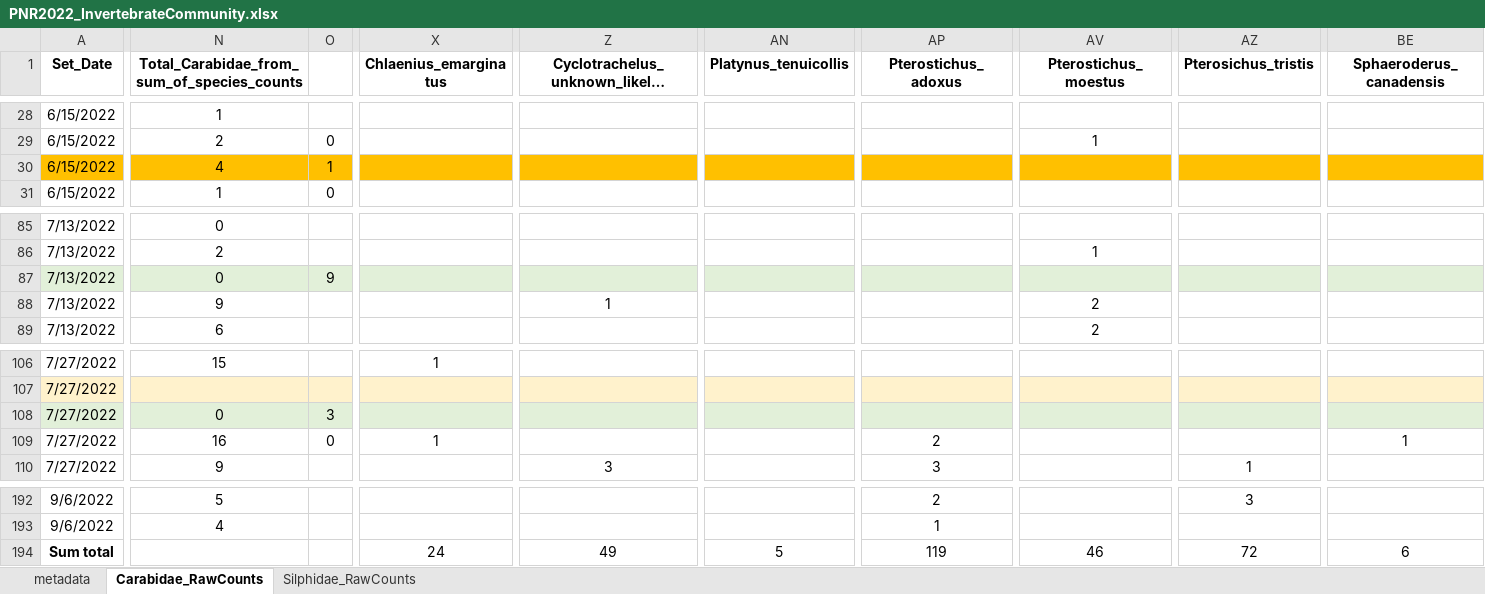
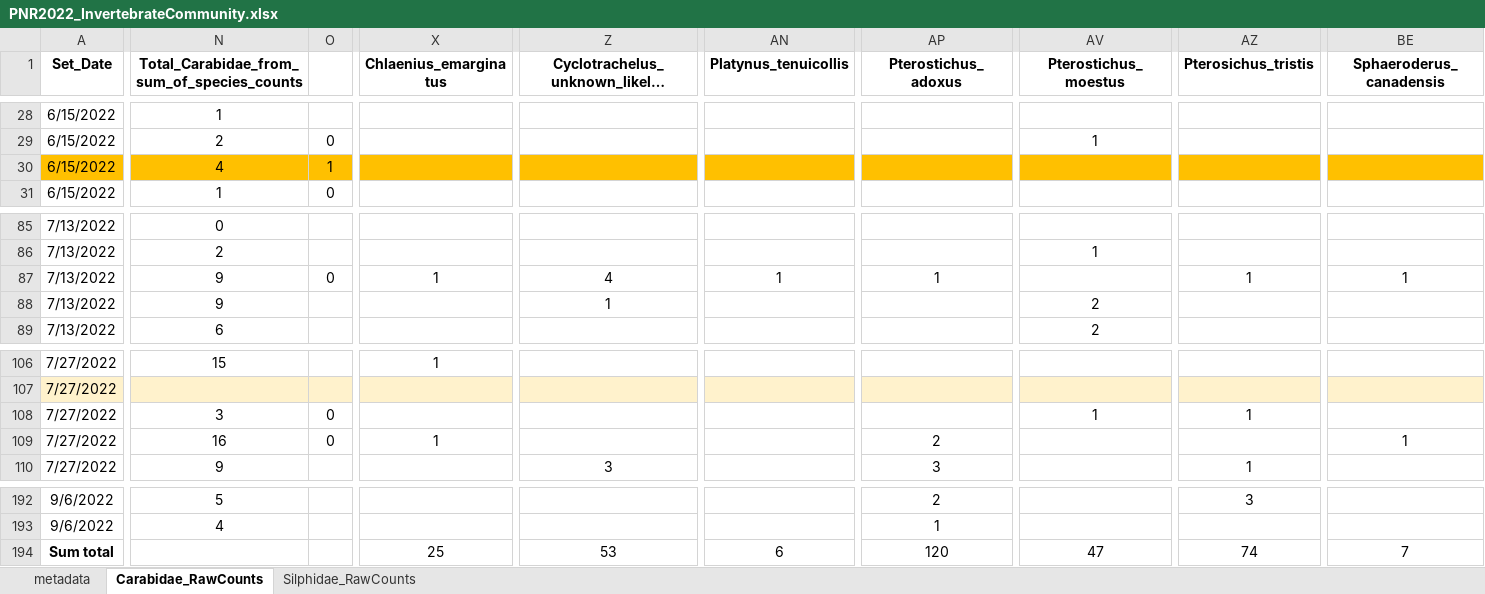
Before and after one commit to KPerryLab/PNR_Beetles, an Excel workbook: PNR_Raw_Data/PNR2022_InvertebrateCommunity.xlsx, sheet Carabidae_RawCounts, drawn as a sheet; only a part is shown, gaps mark what is left out; long unchanged cells end in …; values as stored, in another font and other column widths than the file's, no borders; the diff covers the shown part only; the diff names each change by its address in the sheet, - before the commit and + after, or states it on an @@ line.

Commit message:
Enter data on carabid catches etc
I entered some last bit of data on carabid trap catches (from some missing vials that I found yesterday).

Also, I made a map of trap locations in QGIS and I started an R script to look into environmental variables

```diff
--- a/PNR_Raw_Data/PNR2022_InvertebrateCommunity.xlsx (sheet Carabidae_RawCounts)
+++ b/PNR_Raw_Data/PNR2022_InvertebrateCommunity.xlsx (sheet Carabidae_RawCounts)
-A87:BE87 fill: #E2F0D9
+A87:BE87 fill: none
-N87: 0
+N87: 9
-O87: 9
+O87: 0
-X87 (Chlaenius_emarginatus): (empty)
+X87 (Chlaenius_emarginatus): 1
-Z87: (empty)
+Z87: 4
-AN87 (Platynus_tenuicollis): (empty)
+AN87 (Platynus_tenuicollis): 1
-AP87 (Pterostichus_adoxus): (empty)
+AP87 (Pterostichus_adoxus): 1
-AZ87 (Pterosichus_tristis): (empty)
+AZ87 (Pterosichus_tristis): 1
-BE87 (Sphaeroderus_canadensis): (empty)
+BE87 (Sphaeroderus_canadensis): 1
-A108:BE108 fill: #E2F0D9
+A108:BE108 fill: none
-N108: 0
+N108: 3
-O108: 3
+O108: 0
-AV108 (Pterostichus_moestus): (empty)
+AV108 (Pterostichus_moestus): 1
-AZ108 (Pterosichus_tristis): (empty)
+AZ108 (Pterosichus_tristis): 1
-X194 (Chlaenius_emarginatus): 24
+X194 (Chlaenius_emarginatus): 25
-Z194: 49
+Z194: 53
-AN194 (Platynus_tenuicollis): 5
+AN194 (Platynus_tenuicollis): 6
-AP194 (Pterostichus_adoxus): 119
+AP194 (Pterostichus_adoxus): 120
-AV194 (Pterostichus_moestus): 46
+AV194 (Pterostichus_moestus): 47
-AZ194 (Pterosichus_tristis): 72
+AZ194 (Pterosichus_tristis): 74
-BE194 (Sphaeroderus_canadensis): 6
+BE194 (Sphaeroderus_canadensis): 7
```
Also changed, not shown: 3 edited cells and cell formats elsewhere in this sheet, PNR_Raw_Data/PNR_PitfallTrapLocations_2015.xlsx, 5 other files.
